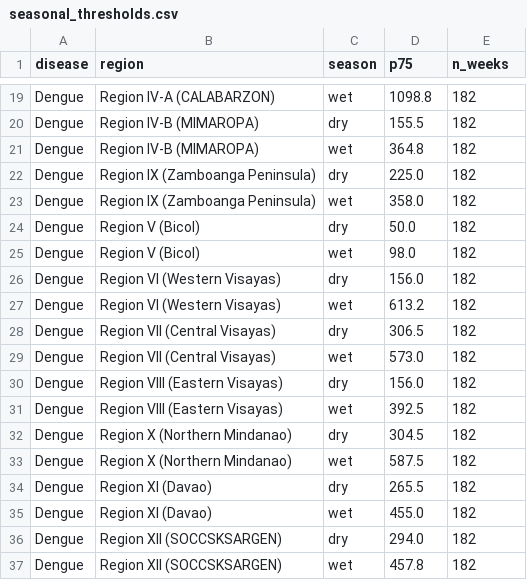
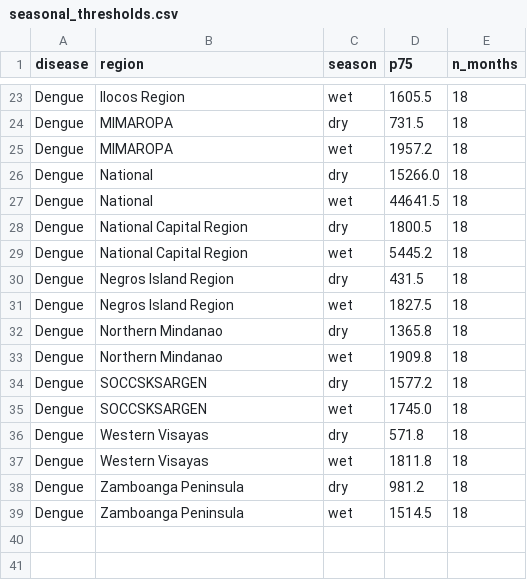
Before and after one commit to juliabbbb/healthwatch, a CSV file: data/processed/seasonal_thresholds.csv, drawn as a sheet; only a part is shown, gaps mark what is left out; removed rows and columns are numbered as before the commit, all else as after; the diff covers the shown part only; the diff names each change by its address in the sheet, - before the commit and + after, or states it on an @@ line.

```diff
--- a/data/processed/seasonal_thresholds.csv
+++ b/data/processed/seasonal_thresholds.csv
-E1: n_weeks
+E1: n_months
-B23 (region): Region IV-A (CALABARZON)
+B23 (region): Ilocos Region
-D23 (p75): 1098.8
+D23 (p75): 1605.5
-E23:E39 (n_months): 182
+E23:E39 (n_months): 18
-B24:B25 (region): Region IV-B (MIMAROPA)
+B24:B25 (region): MIMAROPA
-D24 (p75): 155.5
+D24 (p75): 731.5
-D25 (p75): 364.8
+D25 (p75): 1957.2
-B26:B27 (region): Region IX (Zamboanga Peninsula)
+B26:B27 (region): National
-D26 (p75): 225.0
+D26 (p75): 15266.0
-D27 (p75): 358.0
+D27 (p75): 44641.5
-B28:B29 (region): Region V (Bicol)
+B28:B29 (region): National Capital Region
-D28 (p75): 50.0
+D28 (p75): 1800.5
-D29 (p75): 98.0
+D29 (p75): 5445.2
-B30:B31 (region): Region VI (Western Visayas)
+B30:B31 (region): Negros Island Region
-D30 (p75): 156.0
+D30 (p75): 431.5
-D31 (p75): 613.2
+D31 (p75): 1827.5
-B32:B33 (region): Region VII (Central Visayas)
+B32:B33 (region): Northern Mindanao
-D32 (p75): 306.5
+D32 (p75): 1365.8
-D33 (p75): 573.0
+D33 (p75): 1909.8
-B34:B35 (region): Region VIII (Eastern Visayas)
+B34:B35 (region): SOCCSKSARGEN
-D34 (p75): 156.0
+D34 (p75): 1577.2
-D35 (p75): 392.5
+D35 (p75): 1745.0
-B36:B37 (region): Region X (Northern Mindanao)
+B36:B37 (region): Western Visayas
-D36 (p75): 304.5
+D36 (p75): 571.8
-D37 (p75): 587.5
+D37 (p75): 1811.8
-B38:B39 (region): Region XI (Davao)
+B38:B39 (region): Zamboanga Peninsula
-D38 (p75): 265.5
+D38 (p75): 981.2
-D39 (p75): 455.0
+D39 (p75): 1514.5
-row 36: Dengue | Region XII (SOCCSKSARGEN) | dry | 294.0 | 182
-row 37: Dengue | Region XII (SOCCSKSARGEN) | wet | 457.8 | 182
```
Also changed, not shown: 4 added rows and 49 edited cells elsewhere in this file, data/processed/outbreak_indicators.csv, data/processed/outbreak_validation_2025.csv, 43 other files.
